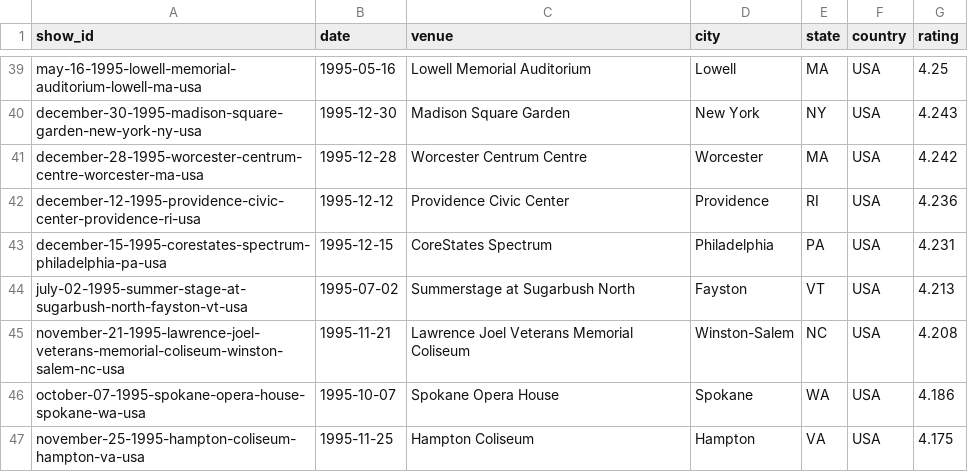
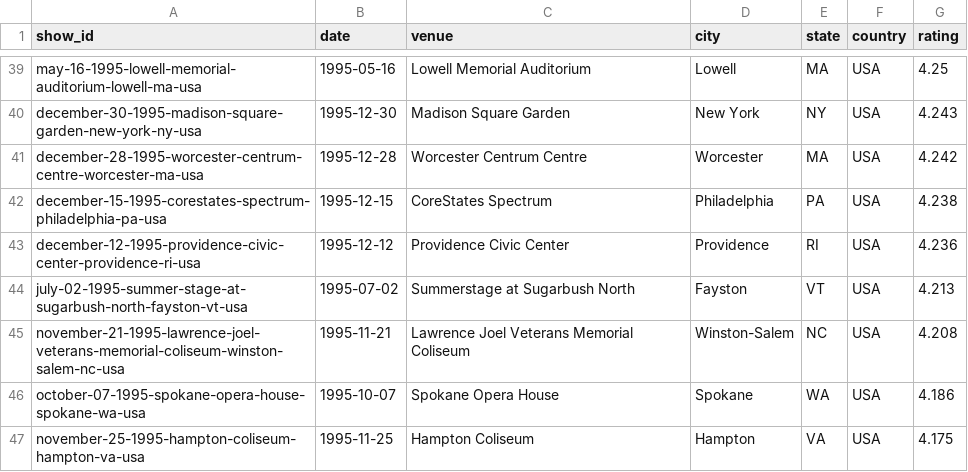
Before and after one commit to mguterl/phish.net-ratings, a CSV file: data/csv/ratings_1995.csv, drawn as a sheet; only a part is shown, gaps mark what is left out; removed rows and columns are numbered as before the commit, all else as after; the diff names each change by its address in the sheet, - before the commit and + after, or states it on an @@ line.

```diff
--- a/data/csv/ratings_1995.csv
+++ b/data/csv/ratings_1995.csv
+row 42: december-15-1995-corestates-spectrum-philadelphia-pa-usa | 1995-12-15 | CoreStates Spectrum | Philadelphia | PA | USA | 4.238
-row 43: december-15-1995-corestates-spectrum-philadelphia-pa-usa | 1995-12-15 | CoreStates Spectrum | Philadelphia | PA | USA | 4.231
```
Also changed, not shown: data/csv/ratings_1992.csv, data/csv/ratings_2017.csv, 4 other files.
